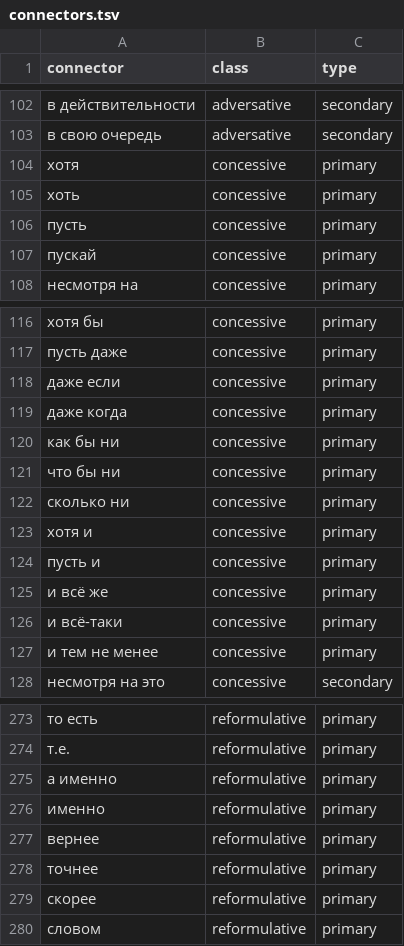
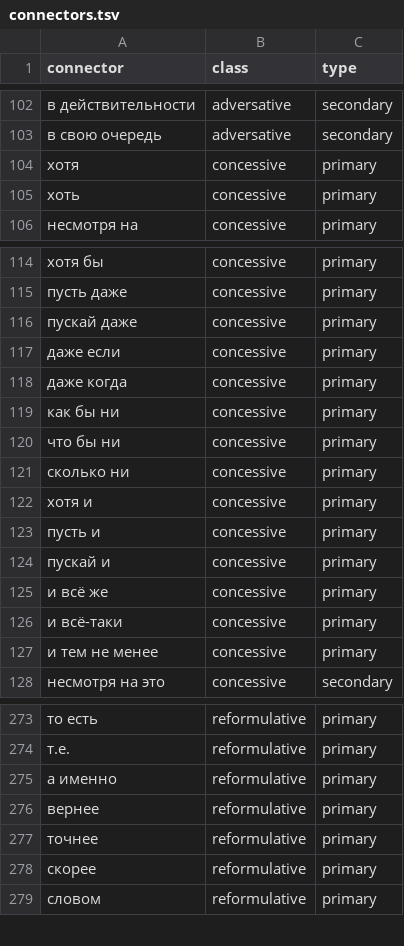
Before and after one commit to SergeyShk/ruTS, a TSV file: ruts/resources/connectors.tsv, drawn as a sheet; only a part is shown, gaps mark what is left out.

```diff
--- a/ruts/resources/connectors.tsv
+++ b/ruts/resources/connectors.tsv
@@ -105,4 +105,2 @@ connector	class	type
 хоть	concessive	primary
-пусть	concessive	primary
-пускай	concessive	primary
 несмотря на	concessive	primary
@@ -117,2 +115,3 @@ connector	class	type
 пусть даже	concessive	primary
+пускай даже	concessive	primary
 даже если	concessive	primary
@@ -124,2 +123,3 @@ connector	class	type
 пусть и	concessive	primary
+пускай и	concessive	primary
 и всё же	concessive	primary
@@ -275,3 +275,2 @@ connector	class	type
 а именно	reformulative	primary
-именно	reformulative	primary
 вернее	reformulative	primary
```
Also changed, not shown: 48 other files.
